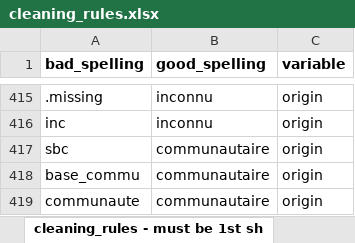
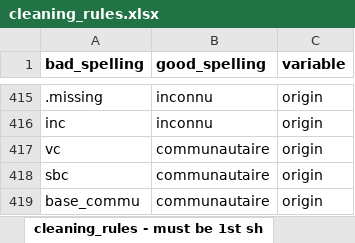
Before and after one commit to reconhub/report_factories_templates, an Excel workbook: alerts/dictionary/cleaning_rules.xlsx, sheet cleaning_rules - must be 1st sh, drawn as a sheet; only a part is shown, gaps mark what is left out; the shorter side is filled out with more unchanged rows; values as stored, in another font and other column widths than the file's, no borders; the diff names each change by its address in the sheet, - before the commit and + after, or states it on an @@ line.

Commit message:
update to cleaning rules

```diff
--- a/alerts/dictionary/cleaning_rules.xlsx (sheet cleaning_rules - must be 1st sh)
+++ b/alerts/dictionary/cleaning_rules.xlsx (sheet cleaning_rules - must be 1st sh)
+row 417: vc | communautaire | origin
```
